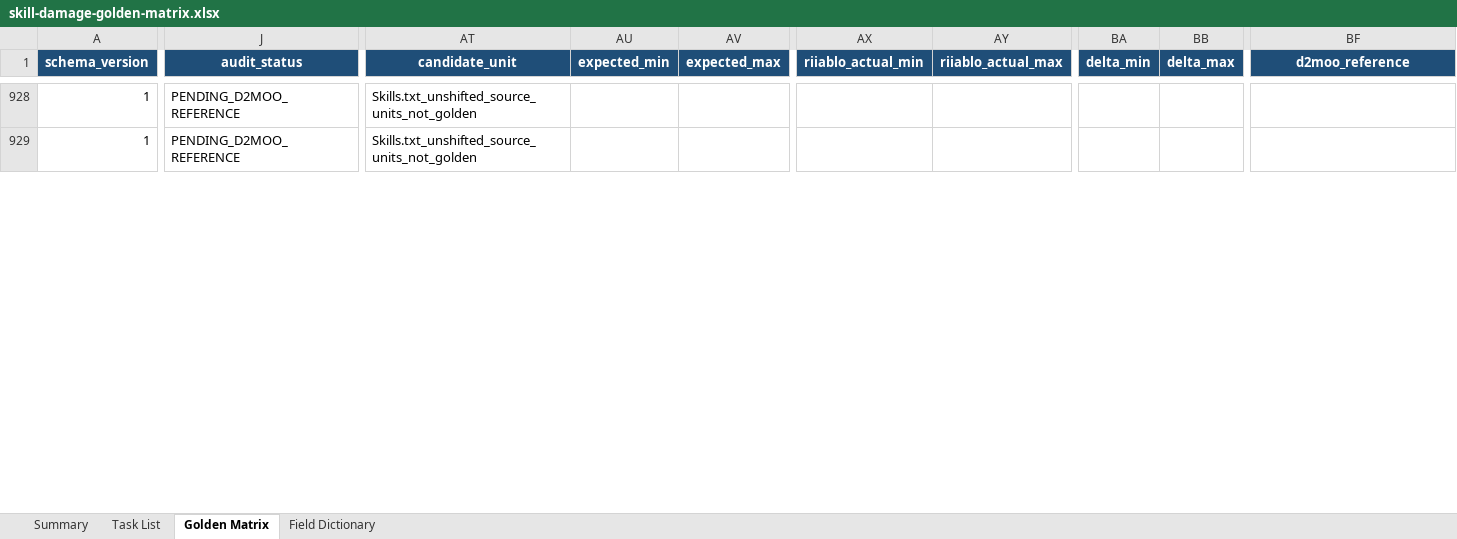
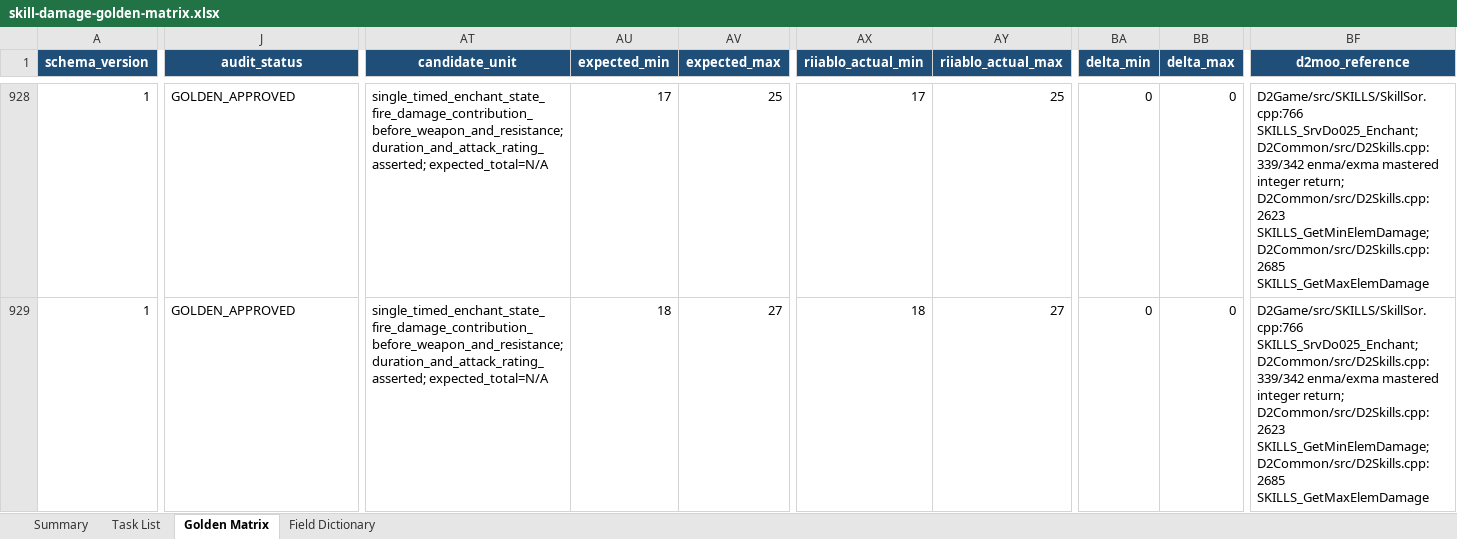
Before and after one commit to femgwei/riiablo, an Excel workbook: docs/skill-damage-golden-matrix.xlsx, sheet Golden Matrix, drawn as a sheet; only a part is shown, gaps mark what is left out; values as stored, in another font and other column widths than the file's, no borders; conditional formats and table styles not drawn; the diff covers the shown part only; the diff names each change by its address in the sheet, - before the commit and + after, or states it on an @@ line.

Commit message:
audit sorceress enchant damage ownership

```diff
--- a/docs/skill-damage-golden-matrix.xlsx (sheet Golden Matrix)
+++ b/docs/skill-damage-golden-matrix.xlsx (sheet Golden Matrix)
-J928:J929 (audit_status): PENDING_D2MOO_REFERENCE
+J928:J929 (audit_status): GOLDEN_APPROVED
-AT928:AT929 (candidate_unit): Skills.txt_unshifted_source_units_not_golden
+AT928:AT929 (candidate_unit): single_timed_enchant_state_fire_damage_contribution_before_weapon_and_resistance; duration_and_attack_rating_asserted; expected_total=N/A
-AU928 (expected_min): (empty)
+AU928 (expected_min): 17
-AV928 (expected_max): (empty)
+AV928 (expected_max): 25
-AX928 (riiablo_actual_min): (empty)
+AX928 (riiablo_actual_min): 17
-AY928 (riiablo_actual_max): (empty)
+AY928 (riiablo_actual_max): 25
-BA928:BA929 (delta_min): (empty)
+BA928:BA929 (delta_min): 0
-BB928:BB929 (delta_max): (empty)
+BB928:BB929 (delta_max): 0
-BF928:BF929 (d2moo_reference): (empty)
+BF928:BF929 (d2moo_reference): D2Game/src/SKILLS/SkillSor.cpp:766 SKILLS_SrvDo025_Enchant; D2Common/src/D2Skills.cpp:339/342 enma/exma mastered integer return; D2Common/src/D2Skills.cpp:2623 SKILLS_GetMinElemDamage; D2Common/src/D2Skills.cpp:2685 SKILLS_GetMaxElemDamage
-AU929 (expected_min): (empty)
+AU929 (expected_min): 18
-AV929 (expected_max): (empty)
+AV929 (expected_max): 27
-AX929 (riiablo_actual_min): (empty)
+AX929 (riiablo_actual_min): 18
-AY929 (riiablo_actual_max): (empty)
+AY929 (riiablo_actual_max): 27
```
Also changed, not shown: 202 edited cells elsewhere in this sheet, sheet Summary, sheet Task List, 10 other files.
